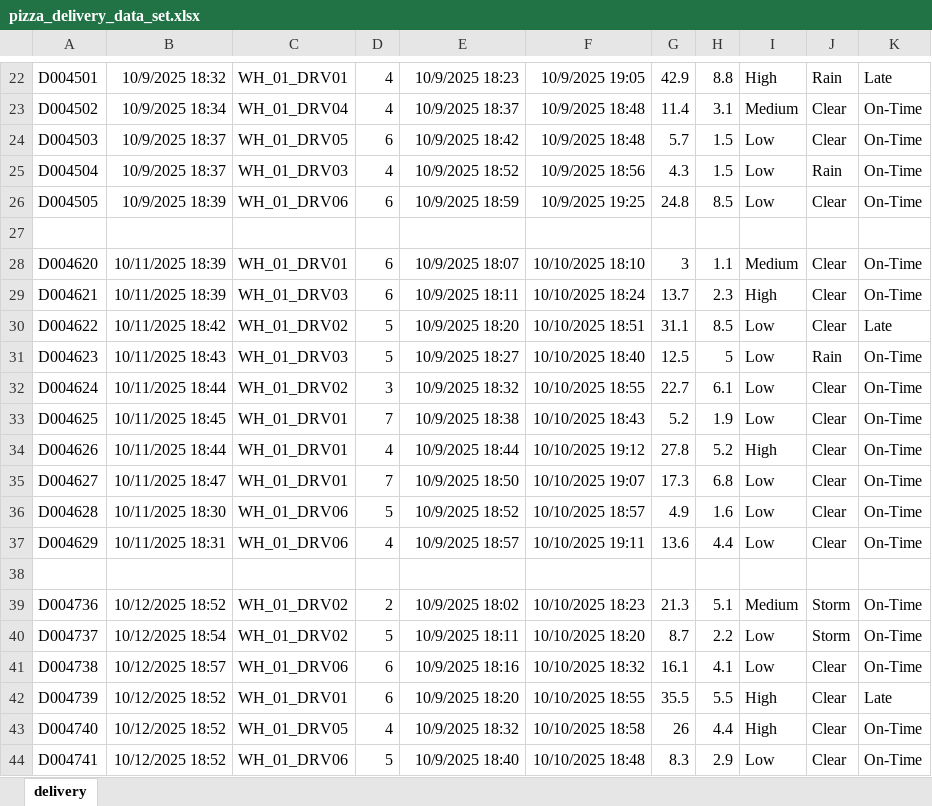
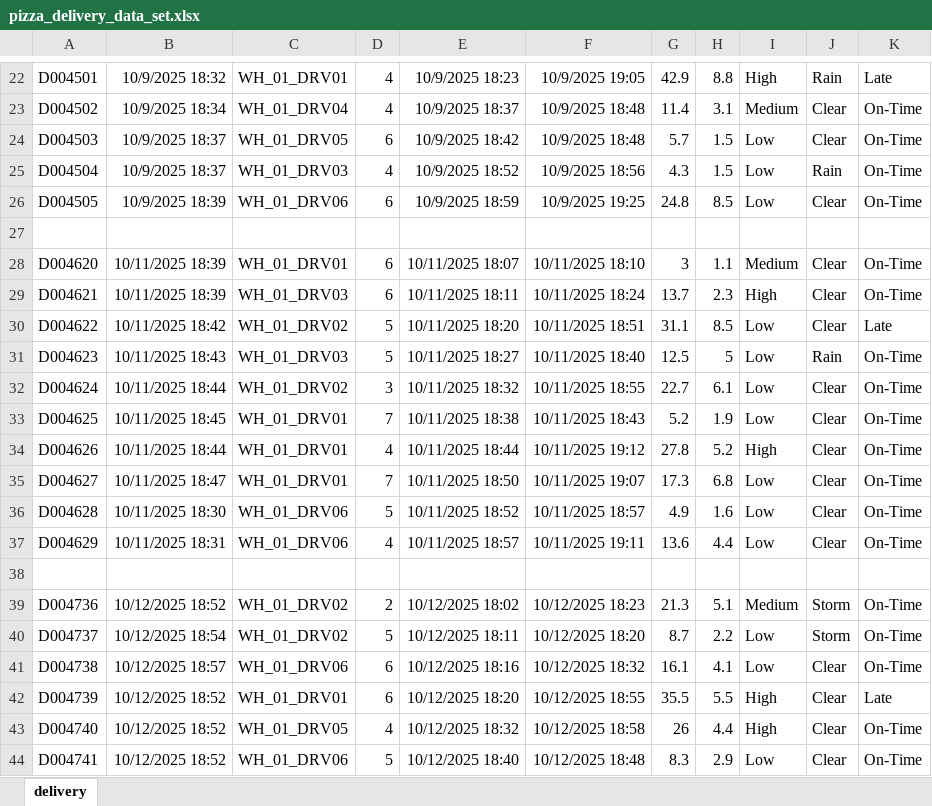
Before and after one commit to kevitiyagalaBehan/Data_Set, an Excel workbook: pizza_delivery_data_set.xlsx, sheet delivery, drawn as a sheet; only a part is shown, gaps mark what is left out; values as stored, in another font and other column widths than the file's, no borders; the diff covers the shown part only; the diff names each change by its address in the sheet, - before the commit and + after, or states it on an @@ line.

Commit message:
Updated

```diff
--- a/pizza_delivery_data_set.xlsx (sheet delivery)
+++ b/pizza_delivery_data_set.xlsx (sheet delivery)
-E28: 10/9/2025 18:07
+E28: 10/11/2025 18:07
-F28: 10/10/2025 18:10
+F28: 10/11/2025 18:10
-E29: 10/9/2025 18:11
+E29: 10/11/2025 18:11
-F29: 10/10/2025 18:24
+F29: 10/11/2025 18:24
-E30: 10/9/2025 18:20
+E30: 10/11/2025 18:20
-F30: 10/10/2025 18:51
+F30: 10/11/2025 18:51
-E31: 10/9/2025 18:27
+E31: 10/11/2025 18:27
-F31: 10/10/2025 18:40
+F31: 10/11/2025 18:40
-E32: 10/9/2025 18:32
+E32: 10/11/2025 18:32
-F32: 10/10/2025 18:55
+F32: 10/11/2025 18:55
-E33: 10/9/2025 18:38
+E33: 10/11/2025 18:38
-F33: 10/10/2025 18:43
+F33: 10/11/2025 18:43
-E34: 10/9/2025 18:44
+E34: 10/11/2025 18:44
-F34: 10/10/2025 19:12
+F34: 10/11/2025 19:12
-E35: 10/9/2025 18:50
+E35: 10/11/2025 18:50
-F35: 10/10/2025 19:07
+F35: 10/11/2025 19:07
-E36: 10/9/2025 18:52
+E36: 10/11/2025 18:52
-F36: 10/10/2025 18:57
+F36: 10/11/2025 18:57
-E37: 10/9/2025 18:57
+E37: 10/11/2025 18:57
-F37: 10/10/2025 19:11
+F37: 10/11/2025 19:11
-E39: 10/9/2025 18:02
+E39: 10/12/2025 18:02
-F39: 10/10/2025 18:23
+F39: 10/12/2025 18:23
-E40: 10/9/2025 18:11
+E40: 10/12/2025 18:11
-F40: 10/10/2025 18:20
+F40: 10/12/2025 18:20
-E41: 10/9/2025 18:16
+E41: 10/12/2025 18:16
-F41: 10/10/2025 18:32
+F41: 10/12/2025 18:32
-E42: 10/9/2025 18:20
+E42: 10/12/2025 18:20
-F42: 10/10/2025 18:55
+F42: 10/12/2025 18:55
-E43: 10/9/2025 18:32
+E43: 10/12/2025 18:32
-F43: 10/10/2025 18:58
+F43: 10/12/2025 18:58
-E44: 10/9/2025 18:40
+E44: 10/12/2025 18:40
-F44: 10/10/2025 18:48
+F44: 10/12/2025 18:48
```
Also changed, not shown: 4 added rows and 193 edited cells elsewhere in this sheet.
